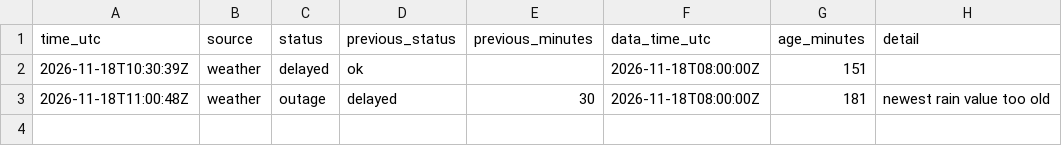
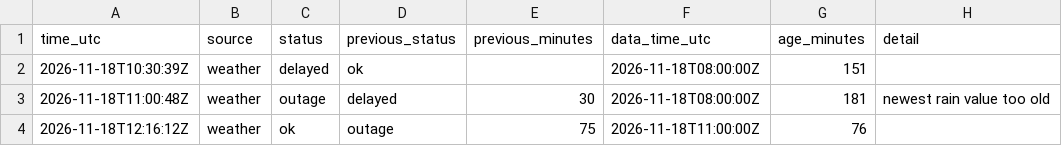
Before and after one commit to Butanding/rhygfuehl_clone, a CSV file: health-log.csv, drawn as a sheet; the diff names each change by its address in the sheet, - before the commit and + after, or states it on an @@ line.

```diff
--- a/health-log.csv
+++ b/health-log.csv
+row 4: 2026-11-18T12:16:12Z | weather | ok | outage | 75 | 2026-11-18T11:00:00Z | 76
```
